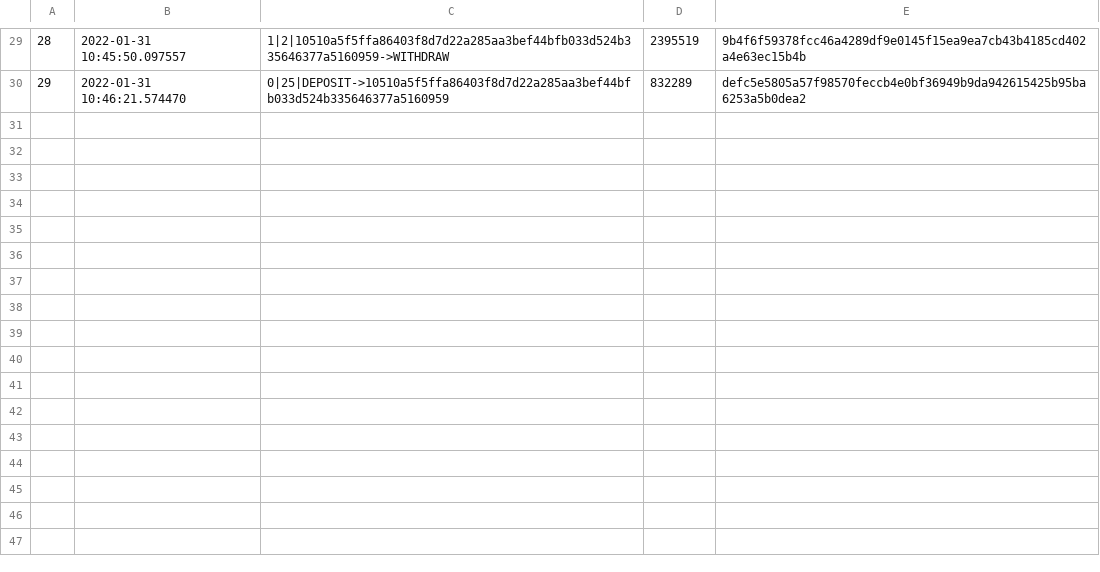
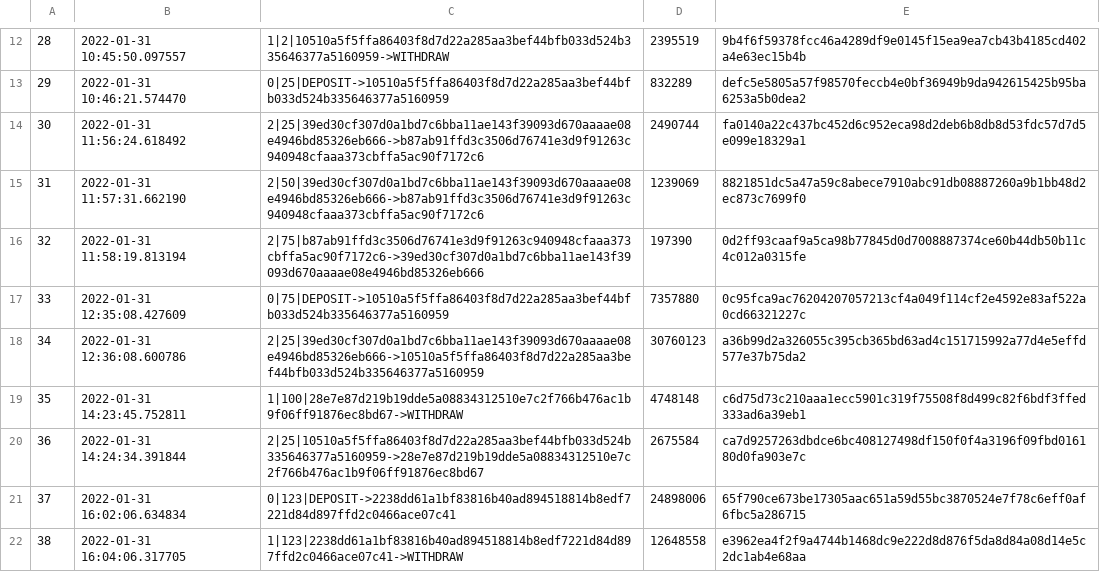
Before and after one commit to StableCrimson/PicoCoin-Terminal, a CSV file: V1/data/chain.csv, drawn as a sheet; only a part is shown, gaps mark what is left out; the diff covers the shown part only.

```diff
--- a/V1/data/chain.csv
+++ b/V1/data/chain.csv
@@ -30 +13,10 @@
 29,2022-01-31 10:46:21.574470,0|25|DEPOSIT->10510a5f5ffa86403f8d7d22a285aa3bef44bfb033d524b335646377a5160959,832289,defc5e5805a57f98570feccb4e0bf36949b9da942615425b95ba6253a5b0dea2
+30,2022-01-31 11:56:24.618492,2|25|39ed30cf307d0a1bd7c6bba11ae143f39093d670aaaae08e4946bd85326eb666->b87ab91ffd3c3506d76741e3d9f91263c940948cfaaa373cbffa5ac90f7172c6,2490744,fa0140a22c437bc452d6c952eca98d2deb6b8db8d53fdc57d7d5e099e18329a1
+31,2022-01-31 11:57:31.662190,2|50|39ed30cf307d0a1bd7c6bba11ae143f39093d670aaaae08e4946bd85326eb666->b87ab91ffd3c3506d76741e3d9f91263c940948cfaaa373cbffa5ac90f7172c6,1239069,8821851dc5a47a59c8abece7910abc91db08887260a9b1bb48d2ec873c7699f0
+32,2022-01-31 11:58:19.813194,2|75|b87ab91ffd3c3506d76741e3d9f91263c940948cfaaa373cbffa5ac90f7172c6->39ed30cf307d0a1bd7c6bba11ae143f39093d670aaaae08e4946bd85326eb666,197390,0d2ff93caaf9a5ca98b77845d0d7008887374ce60b44db50b11c4c012a0315fe
+33,2022-01-31 12:35:08.427609,0|75|DEPOSIT->10510a5f5ffa86403f8d7d22a285aa3bef44bfb033d524b335646377a5160959,7357880,0c95fca9ac76204207057213cf4a049f114cf2e4592e83af522a0cd66321227c
+34,2022-01-31 12:36:08.600786,2|25|39ed30cf307d0a1bd7c6bba11ae143f39093d670aaaae08e4946bd85326eb666->10510a5f5ffa86403f8d7d22a285aa3bef44bfb033d524b335646377a5160959,30760123,a36b99d2a326055c395cb365bd63ad4c151715992a77d4e5effd577e37b75da2
+35,2022-01-31 14:23:45.752811,1|100|28e7e87d219b19dde5a08834312510e7c2f766b476ac1b9f06ff91876ec8bd67->WITHDRAW,4748148,c6d75d73c210aaa1ecc5901c319f75508f8d499c82f6bdf3ffed333ad6a39eb1
+36,2022-01-31 14:24:34.391844,2|25|10510a5f5ffa86403f8d7d22a285aa3bef44bfb033d524b335646377a5160959->28e7e87d219b19dde5a08834312510e7c2f766b476ac1b9f06ff91876ec8bd67,2675584,ca7d9257263dbdce6bc408127498df150f0f4a3196f09fbd016180d0fa903e7c
+37,2022-01-31 16:02:06.634834,0|123|DEPOSIT->2238dd61a1bf83816b40ad894518814b8edf7221d84d897ffd2c0466ace07c41,24898006,65f790ce673be17305aac651a59d55bc3870524e7f78c6eff0af6fbc5a286715
+38,2022-01-31 16:04:06.317705,1|123|2238dd61a1bf83816b40ad894518814b8edf7221d84d897ffd2c0466ace07c41->WITHDRAW,12648558,e3962ea4f2f9a4744b1468dc9e222d8d876f5da8d84a08d14e5c2dc1ab4e68aa
```
Also changed, not shown: 17 removed rows elsewhere in this file, V1/data/users.csv, 6 other files.
